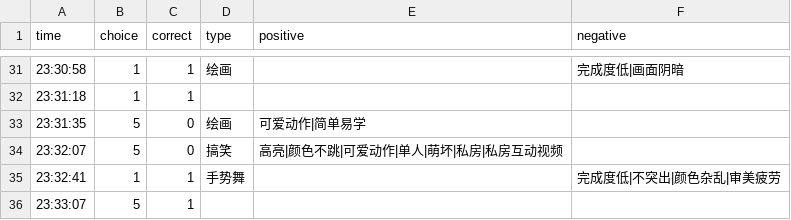
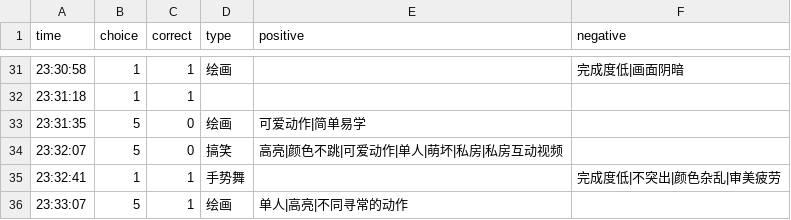
Before and after one commit to heyan9/qidi-data, a CSV file: logs/2026-11-10.csv, drawn as a sheet; only a part is shown, gaps mark what is left out.

Commit message:
sync logs/2026-11-10.csv

```diff
--- a/logs/2026-11-10.csv
+++ b/logs/2026-11-10.csv
@@ -35,2 +35,2 @@ time,choice,correct,type,positive,negative
 23:32:41,1,1,手势舞,,完成度低|不突出|颜色杂乱|审美疲劳
-23:33:07,5,1
+23:33:07,5,1,绘画,单人|高亮|不同寻常的动作,
```
